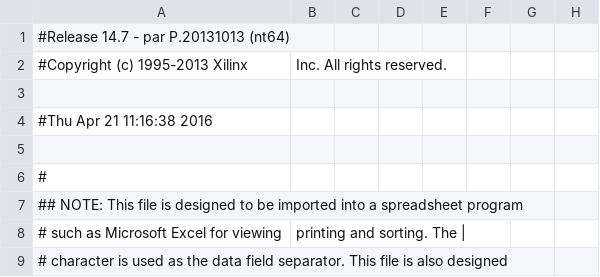
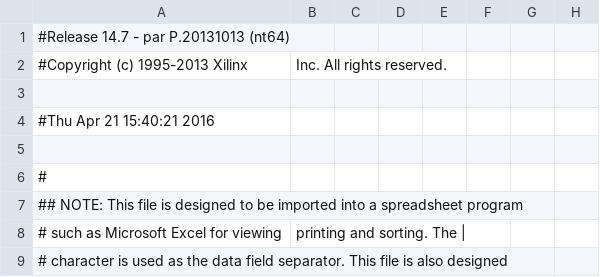
Before and after one commit to WinterYang7/fpga-vanet, a CSV file: fpga-si4463/Total_link/total_link_pad.csv, drawn as a sheet; only a part is shown; the diff names each change by its address in the sheet, - before the commit and + after, or states it on an @@ line.

```diff
--- a/fpga-si4463/Total_link/total_link_pad.csv
+++ b/fpga-si4463/Total_link/total_link_pad.csv
-A4: #Thu Apr 21 11:16:38 2016
+A4: #Thu Apr 21 15:40:21 2016
```
Also changed, not shown: 45 other files.
